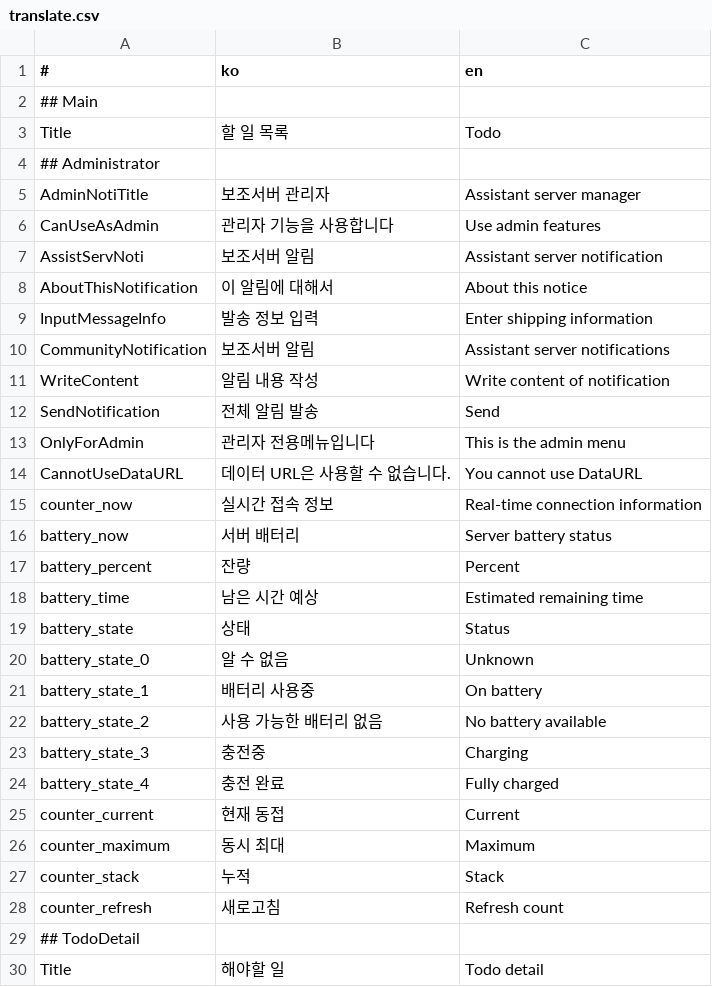
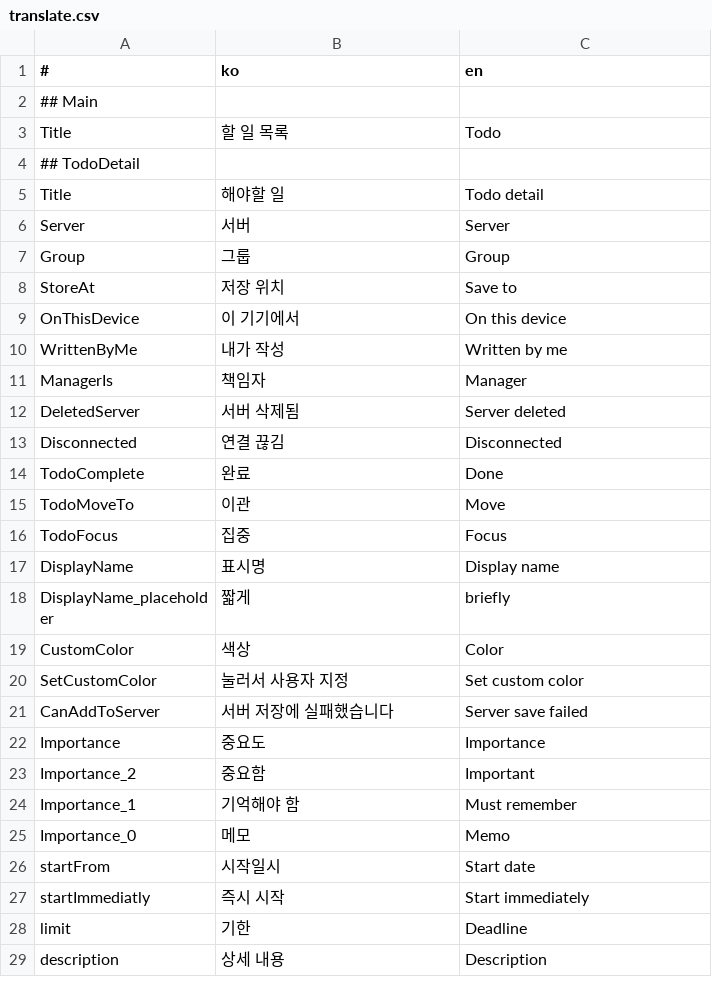
Before and after one commit to is2you2/is2you2.github.io, a CSV file: pjcone_pwa/assets/data/translate.csv, drawn as a sheet; only a part is shown; the shorter side is filled out with more unchanged rows; the diff covers the shown part only.

```diff
--- a/pjcone_pwa/assets/data/translate.csv
+++ b/pjcone_pwa/assets/data/translate.csv
@@ -3,27 +3,2 @@
 Title,할 일 목록,Todo
-## Administrator,,
-AdminNotiTitle,보조서버 관리자,Assistant server manager
-CanUseAsAdmin,관리자 기능을 사용합니다,Use admin features
-AssistServNoti,보조서버 알림,Assistant server notification
-AboutThisNotification,이 알림에 대해서,About this notice
-InputMessageInfo,발송 정보 입력,Enter shipping information
-CommunityNotification,보조서버 알림,Assistant server notifications
-WriteContent,알림 내용 작성,Write content of notification
-SendNotification,전체 알림 발송,Send
-OnlyForAdmin,관리자 전용메뉴입니다,This is the admin menu
-CannotUseDataURL,데이터 URL은 사용할 수 없습니다.,You cannot use DataURL
-counter_now,실시간 접속 정보,Real-time connection information
-battery_now,서버 배터리,Server battery status
-battery_percent,잔량,Percent
-battery_time,남은 시간 예상,Estimated remaining time
-battery_state,상태,Status
-battery_state_0,알 수 없음,Unknown
-battery_state_1,배터리 사용중,On battery
-battery_state_2,사용 가능한 배터리 없음,No battery available
-battery_state_3,충전중,Charging
-battery_state_4,충전 완료,Fully charged
-counter_current,현재 동접,Current
-counter_maximum,동시 최대,Maximum
-counter_stack,누적,Stack
-counter_refresh,새로고침,Refresh count
 ## TodoDetail,,
```
Also changed, not shown: 6 added rows, 1 removed row and 1 edited cell elsewhere in this file, 17 other files.
